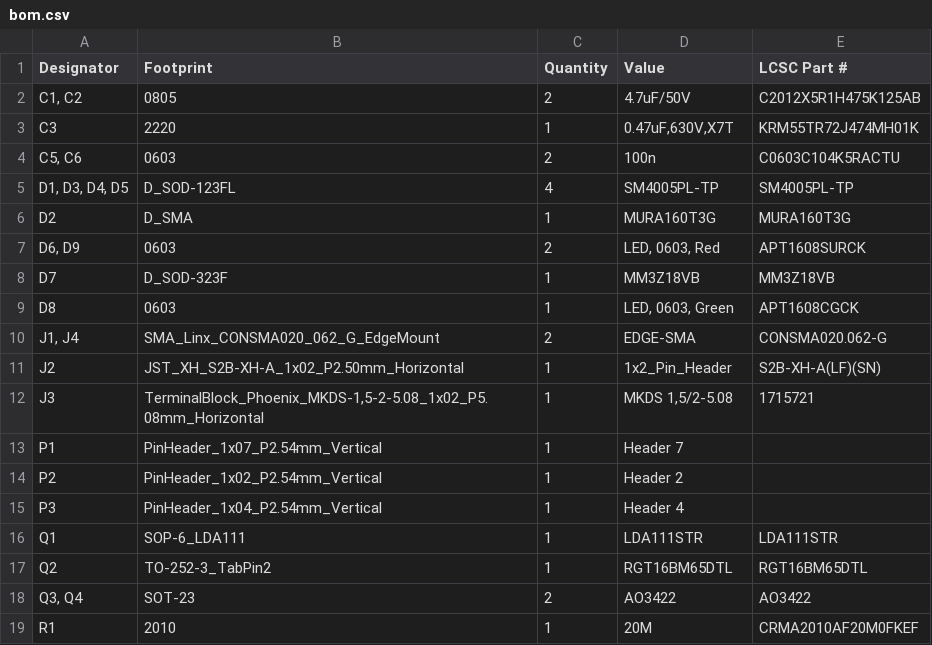
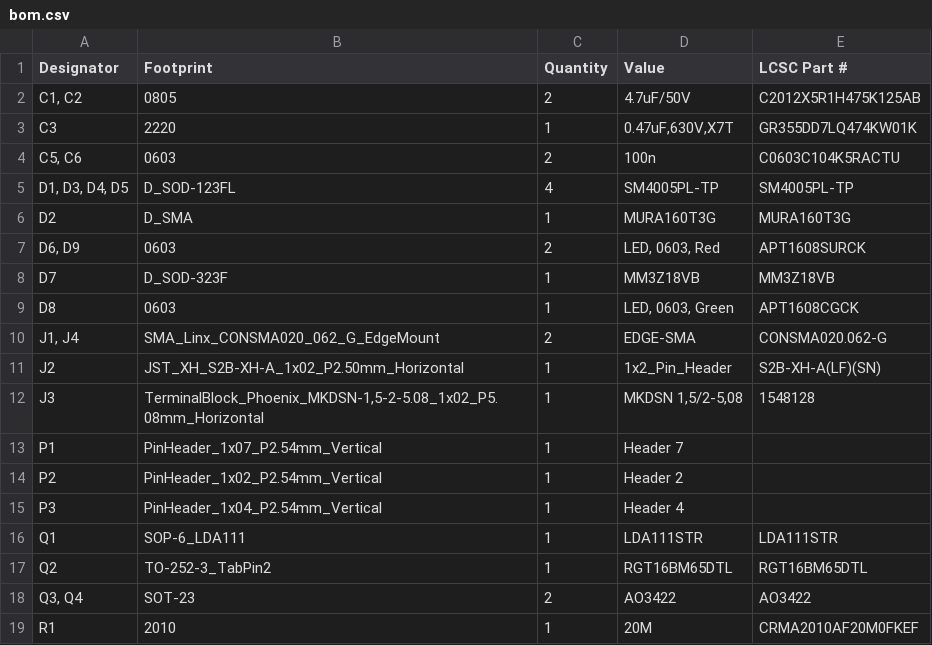
Before and after one commit to alxgmpr/chipshouter-picoemp, a CSV file: hardware/rev2026/production/bom.csv, drawn as a sheet; only a part is shown.

```diff
--- a/hardware/rev2026/production/bom.csv
+++ b/hardware/rev2026/production/bom.csv
@@ -2,3 +2,3 @@
 "C1, C2",0805,2,4.7uF/50V,C2012X5R1H475K125AB
-C3,2220,1,"0.47uF,630V,X7T",KRM55TR72J474MH01K
+C3,2220,1,"0.47uF,630V,X7T",GR355DD7LQ474KW01K
 "C5, C6",0603,2,100n,C0603C104K5RACTU
@@ -11,3 +11,3 @@ D8,0603,1,"LED, 0603, Green",APT1608CGCK
 J2,JST_XH_S2B-XH-A_1x02_P2.50mm_Horizontal,1,1x2_Pin_Header,S2B-XH-A(LF)(SN)
-J3,"TerminalBlock_Phoenix_MKDS-1,5-2-5.08_1x02_P5.08mm_Horizontal",1,"MKDS 1,5/2-5.08",1715721
+J3,"TerminalBlock_Phoenix_MKDSN-1,5-2-5.08_1x02_P5.08mm_Horizontal",1,"MKDSN 1,5/2-5,08",1548128
 P1,PinHeader_1x07_P2.54mm_Vertical,1,Header 7,
```
Also changed, not shown: hardware/rev2026/production/positions.csv, 4 other files.
